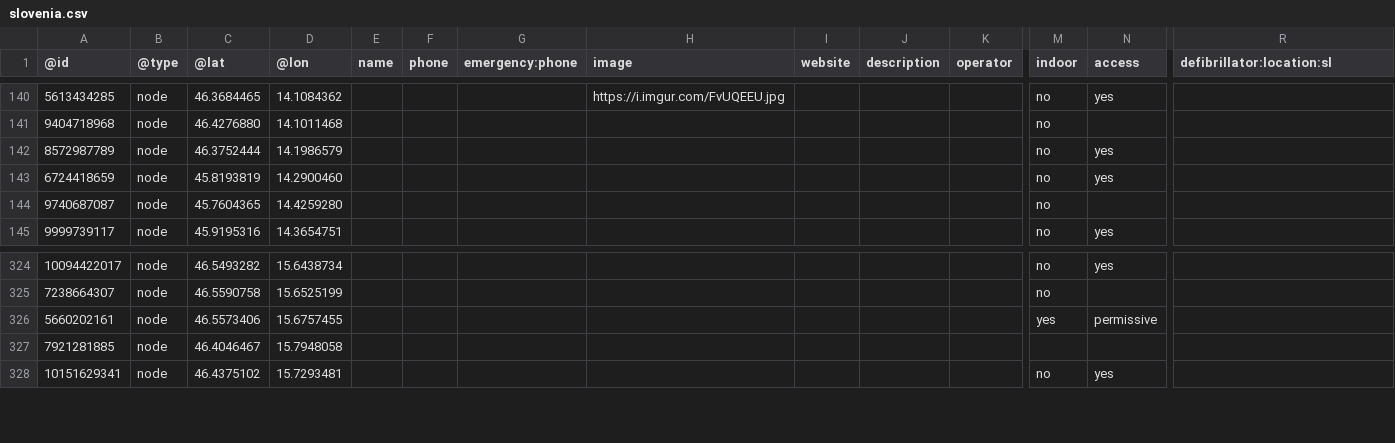
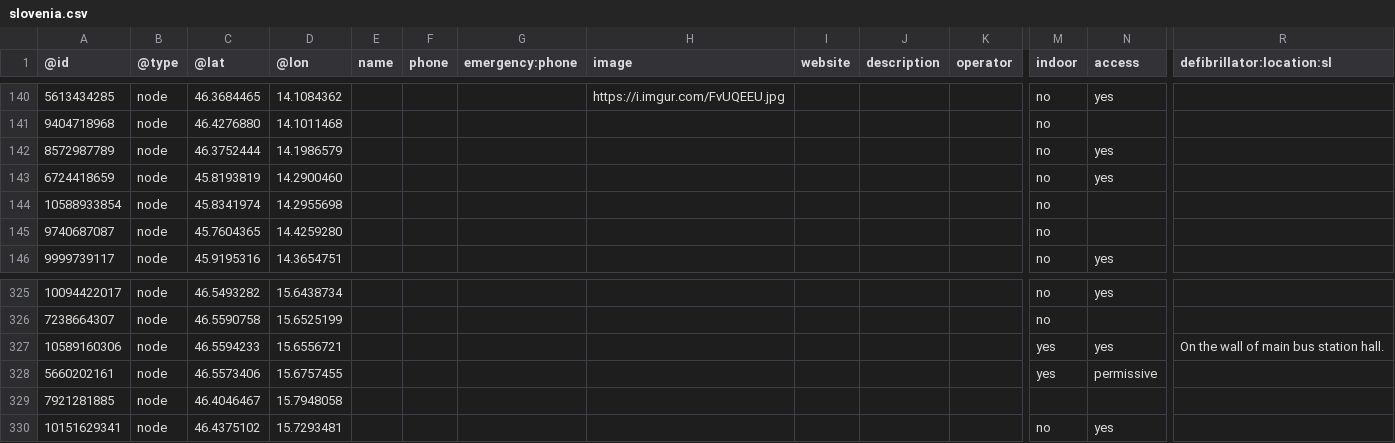
Before and after one commit to sledilnik/aed-data, a CSV file: sources/openstreetmap.org/slovenia.csv, drawn as a sheet; only a part is shown, gaps mark what is left out; rows hold the shown columns only; the diff names each change by its address in the sheet, - before the commit and + after, or states it on an @@ line.

```diff
--- a/sources/openstreetmap.org/slovenia.csv
+++ b/sources/openstreetmap.org/slovenia.csv
+row 144: 10588933854 | node | 45.8341974 | 14.2955698 |  |  |  |  |  |  |  | no
+row 327: 10589160306 | node | 46.5594233 | 15.6556721 |  |  |  |  |  |  |  | yes | yes | On the wall of main bus station hall.
```
